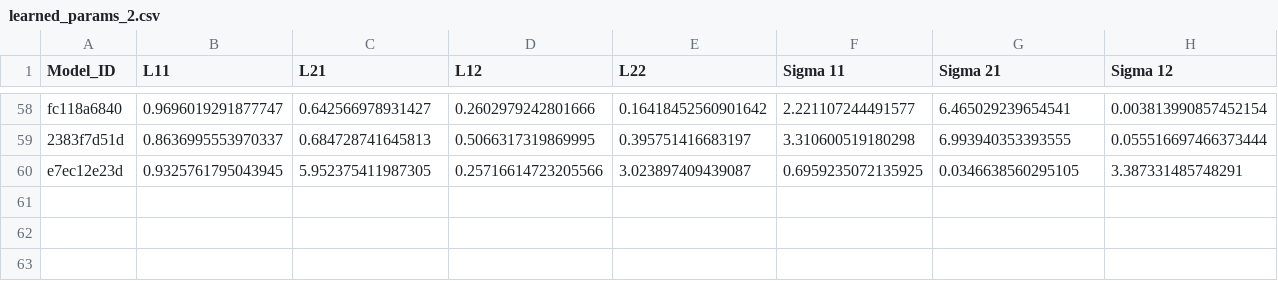
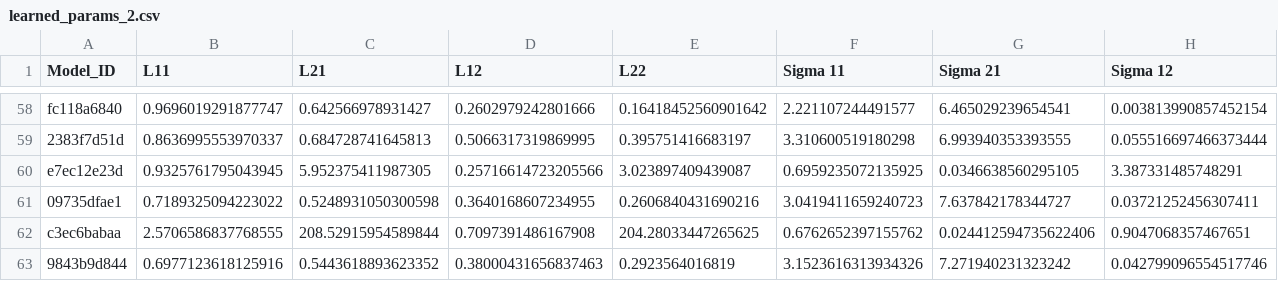
Before and after one commit to yamacisik/gated_kernel_tpp, a CSV file: learned_params_2.csv, drawn as a sheet; only a part is shown, gaps mark what is left out; rows hold the shown columns only; the diff names each change by its address in the sheet, - before the commit and + after, or states it on an @@ line.

```diff
--- a/learned_params_2.csv
+++ b/learned_params_2.csv
+row 61: 09735dfae1 | 0.7189325094223022 | 0.5248931050300598 | 0.3640168607234955 | 0.2606840431690216 | 3.0419411659240723 | 7.637842178344727 | 0.03721252456307411
+row 62: c3ec6babaa | 2.5706586837768555 | 208.52915954589844 | 0.7097391486167908 | 204.28033447265625 | 0.6762652397155762 | 0.024412594735622406 | 0.9047068357467651
+row 63: 9843b9d844 | 0.6977123618125916 | 0.5443618893623352 | 0.38000431656837463 | 0.2923564016819 | 3.1523616313934326 | 7.271940231323242 | 0.042799096554517746
```
Also changed, not shown: results.csv.
